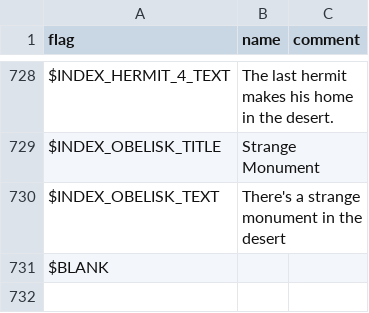
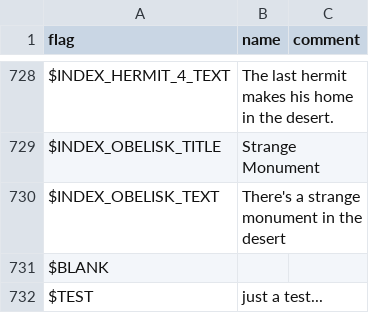
Before and after one commit to larsiusprime/defendersquest-loc, a TSV file: dq1_dx/en-US/maps.tsv, drawn as a sheet; only a part is shown, gaps mark what is left out; the diff names each change by its address in the sheet, - before the commit and + after, or states it on an @@ line.

Commit message:
Automated sync from Google Sheets

```diff
--- a/dq1_dx/en-US/maps.tsv
+++ b/dq1_dx/en-US/maps.tsv
+row 732: $TEST | just a test...
```
